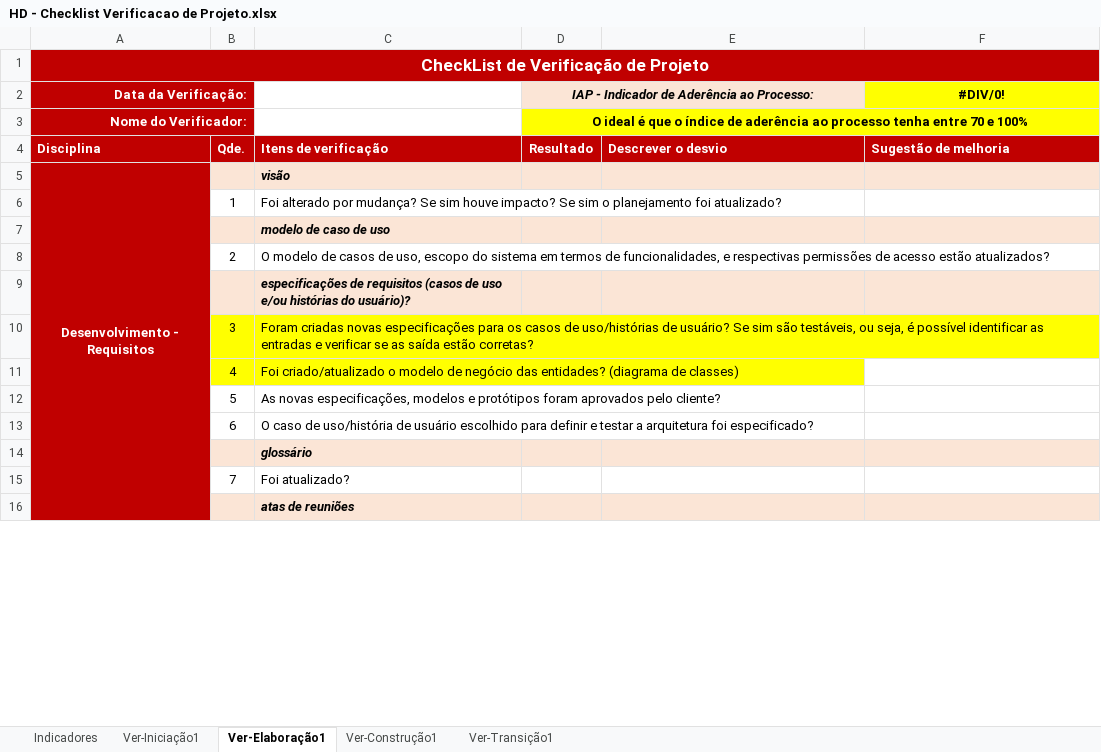
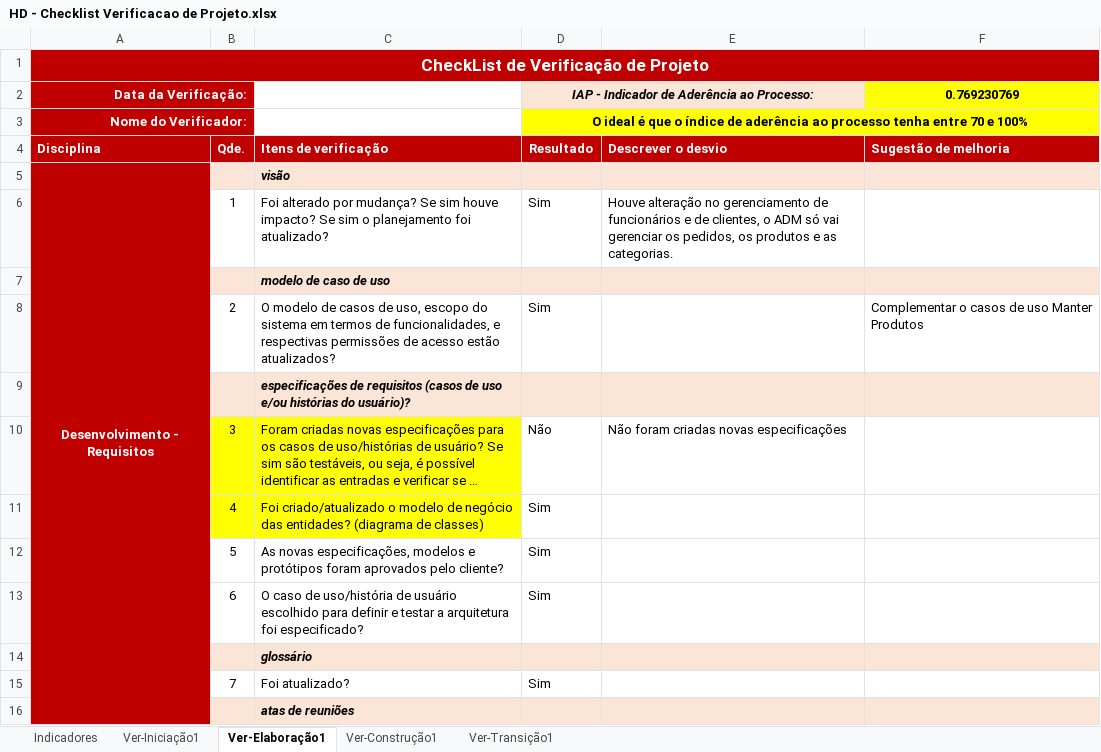
Before and after one commit to feliper297/Healthy_Delivery, an Excel workbook: Gerenciamento de Projeto/HD - Checklist Verificacao de Projeto.xlsx, sheet Ver-Elaboração1, drawn as a sheet; only a part is shown; long unchanged cells end in …; values as stored, in another font and other column widths than the file's, no borders; the diff covers the shown part only; the diff names each change by its address in the sheet, - before the commit and + after, or states it on an @@ line.

Commit message:
Atualização - Elaboração

```diff
--- a/Gerenciamento de Projeto/HD - Checklist Verificacao de Projeto.xlsx (sheet Ver-Elaboração1)
+++ b/Gerenciamento de Projeto/HD - Checklist Verificacao de Projeto.xlsx (sheet Ver-Elaboração1)
-F2: #DIV/0!
+F2: 0.769230769
-D6: (empty)
+D6: Sim
-E6: (empty)
+E6: Houve alteração no gerenciamento de funcionários e de clientes, o ADM só vai gerenciar os pedidos, os produtos e as categorias.
-D8: (empty)
+D8: Sim
-F8: (empty)
+F8: Complementar o casos de uso Manter Produtos
-D10: (empty)
+D10: Não
-E10: (empty)
+E10: Não foram criadas novas especificações
-D11:D13: (empty)
+D11:D13: Sim
-D15: (empty)
+D15: Sim
```
Also changed, not shown: 28 edited cells elsewhere in this sheet, sheet Indicadores, sheet Ver-Iniciação1, charts or pictures, Gerenciamento de Projeto/HD - Planejamento e Controle do Projeto.xlsx, 7 other files.
